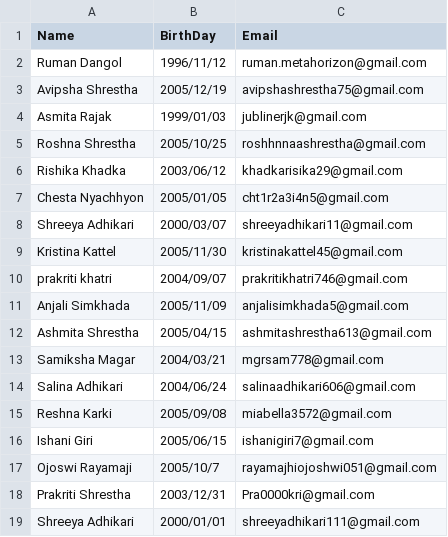
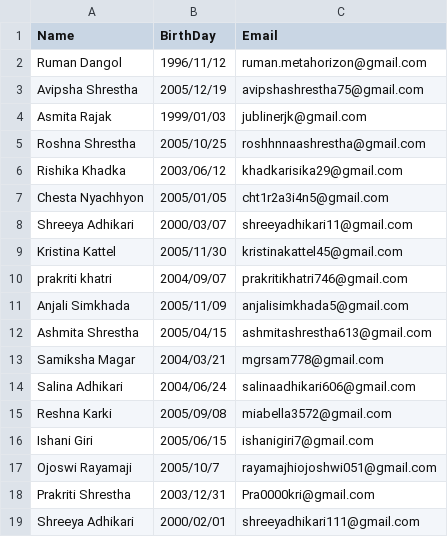
Before and after one commit to shreeya-a/birthday_email_scheduler, a CSV file: Birthday_Tracker.csv, drawn as a sheet.

Commit message:
birthday file

```diff
--- a/Birthday_Tracker.csv
+++ b/Birthday_Tracker.csv
@@ -18,2 +18,2 @@ Ojoswi Rayamaji,2005/10/7,rayamajhiojoshwi051@gmail.com
 Prakriti Shrestha,2003/12/31,Pra0000kri@gmail.com
-Shreeya Adhikari,2000/01/01,shreeyadhikari111@gmail.com
+Shreeya Adhikari,2000/02/01,shreeyadhikari111@gmail.com
```
Also changed, not shown: 1 other file.
